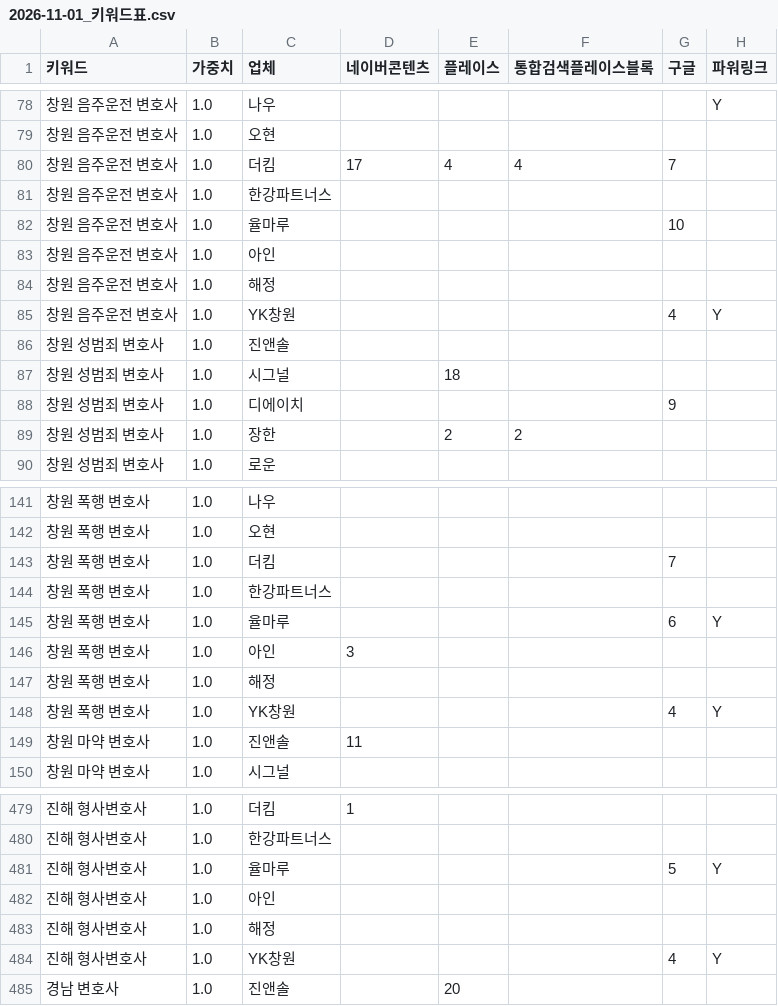
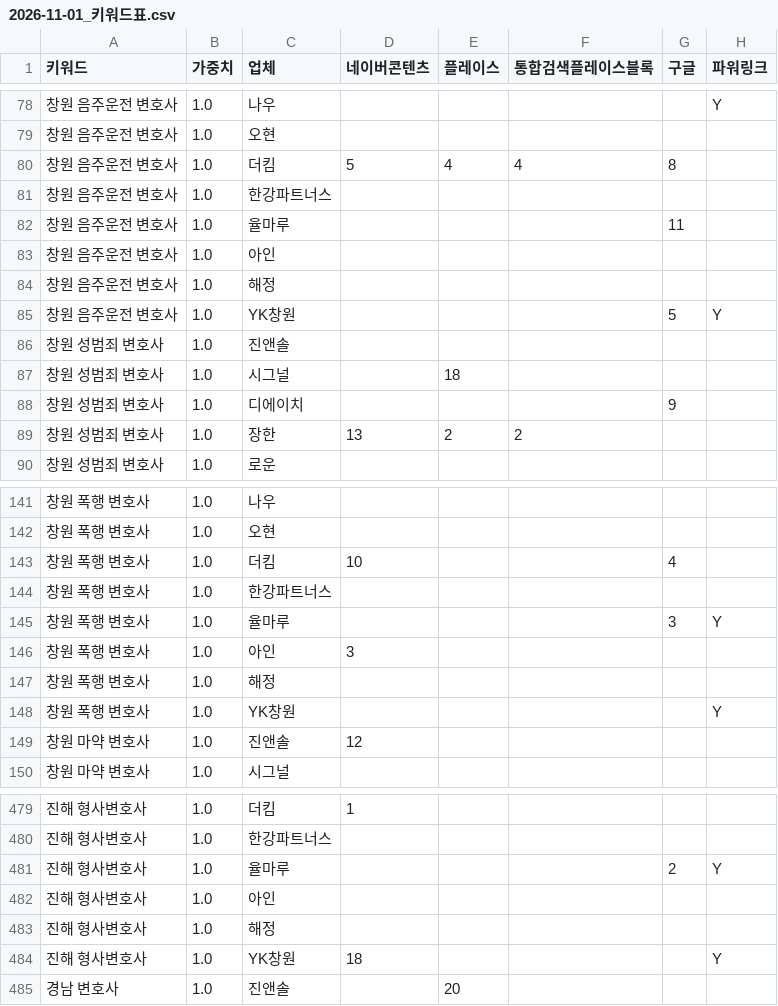
Before and after one commit to susulkiller-lab/s, a CSV file: output/marketing/2026-11-01_키워드표.csv, drawn as a sheet; only a part is shown, gaps mark what is left out; the diff covers the shown part only.

```diff
--- a/output/marketing/2026-11-01_키워드표.csv
+++ b/output/marketing/2026-11-01_키워드표.csv
@@ -79,8 +79,8 @@
 창원 음주운전 변호사,1.0,오현,,,,,
-창원 음주운전 변호사,1.0,더킴,17,4,4,7,
+창원 음주운전 변호사,1.0,더킴,5,4,4,8,
 창원 음주운전 변호사,1.0,한강파트너스,,,,,
-창원 음주운전 변호사,1.0,율마루,,,,10,
+창원 음주운전 변호사,1.0,율마루,,,,11,
 창원 음주운전 변호사,1.0,아인,,,,,
 창원 음주운전 변호사,1.0,해정,,,,,
-창원 음주운전 변호사,1.0,YK창원,,,,4,Y
+창원 음주운전 변호사,1.0,YK창원,,,,5,Y
 창원 성범죄 변호사,1.0,진앤솔,,,,,
@@ -88,3 +88,3 @@
 창원 성범죄 변호사,1.0,디에이치,,,,9,
-창원 성범죄 변호사,1.0,장한,,2,2,,
+창원 성범죄 변호사,1.0,장한,13,2,2,,
 창원 성범죄 변호사,1.0,로운,,,,,
@@ -142,9 +142,9 @@
 창원 폭행 변호사,1.0,오현,,,,,
-창원 폭행 변호사,1.0,더킴,,,,7,
+창원 폭행 변호사,1.0,더킴,10,,,4,
 창원 폭행 변호사,1.0,한강파트너스,,,,,
-창원 폭행 변호사,1.0,율마루,,,,6,Y
+창원 폭행 변호사,1.0,율마루,,,,3,Y
 창원 폭행 변호사,1.0,아인,3,,,,
 창원 폭행 변호사,1.0,해정,,,,,
-창원 폭행 변호사,1.0,YK창원,,,,4,Y
-창원 마약 변호사,1.0,진앤솔,11,,,,
+창원 폭행 변호사,1.0,YK창원,,,,,Y
+창원 마약 변호사,1.0,진앤솔,12,,,,
 창원 마약 변호사,1.0,시그널,,,,,
@@ -480,6 +480,6 @@
 진해 형사변호사,1.0,한강파트너스,,,,,
-진해 형사변호사,1.0,율마루,,,,5,Y
+진해 형사변호사,1.0,율마루,,,,2,Y
 진해 형사변호사,1.0,아인,,,,,
 진해 형사변호사,1.0,해정,,,,,
-진해 형사변호사,1.0,YK창원,,,,4,Y
+진해 형사변호사,1.0,YK창원,18,,,,Y
 경남 변호사,1.0,진앤솔,,20,,,
```
Also changed, not shown: 93 edited cells elsewhere in this file, output/marketing/2026-10-23_키워드표.csv, 13 other files.
